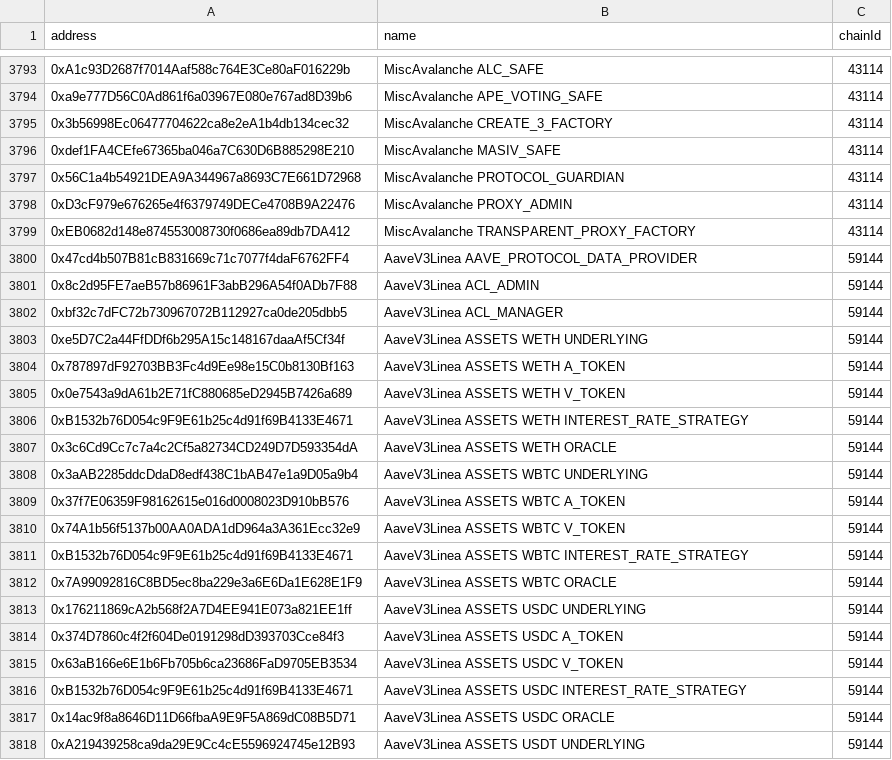
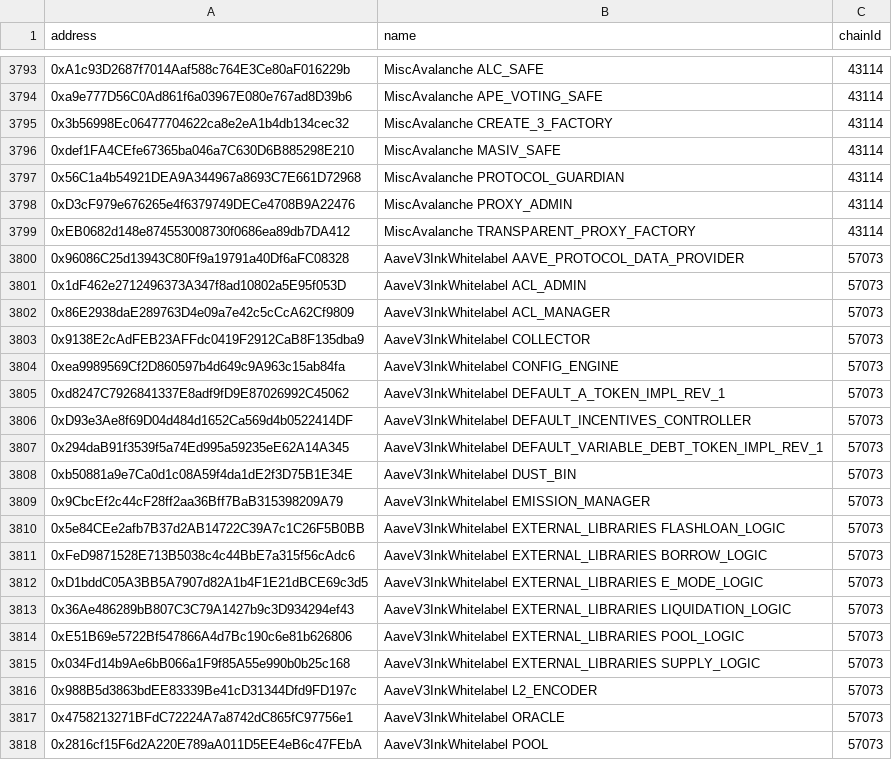
Before and after one commit to bgd-labs/aave-address-book, a CSV file: safe.csv, drawn as a sheet; only a part is shown, gaps mark what is left out; the shorter side is filled out with more unchanged rows; the diff covers the shown part only; the diff names each change by its address in the sheet, - before the commit and + after, or states it on an @@ line.

Commit message:
feat: add ink v3.5 whitelabel contracts (#1015)
* feat: add ink v3.5 whitelabel contracts

* chore: update submodule

* chore: use new origin submodule

* fix: additional addresses:

* fix: test

* fix: test

* fix: emergency admin

* feat: add whitelabel to name

* chore: update readme

* chore: fix rename

* chore: remove renamed file

* Update README.md

Co-authored-by: Ian Flexa <85500650+ianflexa@users.noreply.github.com>

* chore: move readme changes from top

---------

Co-authored-by: Ian Flexa <85500650+ianflexa@users.noreply.github.com>

```diff
--- a/safe.csv
+++ b/safe.csv
+row 3800: 0x96086C25d13943C80Ff9a19791a40Df6aFC08328 | AaveV3InkWhitelabel AAVE_PROTOCOL_DATA_PROVIDER | 57073
+row 3801: 0x1dF462e2712496373A347f8ad10802a5E95f053D | AaveV3InkWhitelabel ACL_ADMIN | 57073
+row 3802: 0x86E2938daE289763D4e09a7e42c5cCcA62Cf9809 | AaveV3InkWhitelabel ACL_MANAGER | 57073
+row 3803: 0x9138E2cAdFEB23AFFdc0419F2912CaB8F135dba9 | AaveV3InkWhitelabel COLLECTOR | 57073
+row 3804: 0xea9989569Cf2D860597b4d649c9A963c15ab84fa | AaveV3InkWhitelabel CONFIG_ENGINE | 57073
+row 3805: 0xd8247C7926841337E8adf9fD9E87026992C45062 | AaveV3InkWhitelabel DEFAULT_A_TOKEN_IMPL_REV_1 | 57073
+row 3806: 0xD93e3Ae8f69D04d484d1652Ca569d4b0522414DF | AaveV3InkWhitelabel DEFAULT_INCENTIVES_CONTROLLER | 57073
+row 3807: 0x294daB91f3539f5a74Ed995a59235eE62A14A345 | AaveV3InkWhitelabel DEFAULT_VARIABLE_DEBT_TOKEN_IMPL_REV_1 | 57073
+row 3808: 0xb50881a9e7Ca0d1c08A59f4da1dE2f3D75B1E34E | AaveV3InkWhitelabel DUST_BIN | 57073
+row 3809: 0x9CbcEf2c44cF28ff2aa36Bff7BaB315398209A79 | AaveV3InkWhitelabel EMISSION_MANAGER | 57073
+row 3810: 0x5e84CEe2afb7B37d2AB14722C39A7c1C26F5B0BB | AaveV3InkWhitelabel EXTERNAL_LIBRARIES FLASHLOAN_LOGIC | 57073
+row 3811: 0xFeD9871528E713B5038c4c44BbE7a315f56cAdc6 | AaveV3InkWhitelabel EXTERNAL_LIBRARIES BORROW_LOGIC | 57073
+row 3812: 0xD1bddC05A3BB5A7907d82A1b4F1E21dBCE69c3d5 | AaveV3InkWhitelabel EXTERNAL_LIBRARIES E_MODE_LOGIC | 57073
+row 3813: 0x36Ae486289bB807C3C79A1427b9c3D934294ef43 | AaveV3InkWhitelabel EXTERNAL_LIBRARIES LIQUIDATION_LOGIC | 57073
+row 3814: 0xE51B69e5722Bf547866A4d7Bc190c6e81b626806 | AaveV3InkWhitelabel EXTERNAL_LIBRARIES POOL_LOGIC | 57073
+row 3815: 0x034Fd14b9Ae6bB066a1F9f85A55e990b0b25c168 | AaveV3InkWhitelabel EXTERNAL_LIBRARIES SUPPLY_LOGIC | 57073
+row 3816: 0x988B5d3863bdEE83339Be41cD31344Dfd9FD197c | AaveV3InkWhitelabel L2_ENCODER | 57073
+row 3817: 0x4758213271BFdC72224A7a8742dC865fC97756e1 | AaveV3InkWhitelabel ORACLE | 57073
+row 3818: 0x2816cf15F6d2A220E789aA011D5EE4eB6c47FEbA | AaveV3InkWhitelabel POOL | 57073
```
Also changed, not shown: 14 added rows elsewhere in this file, 20 other files.
